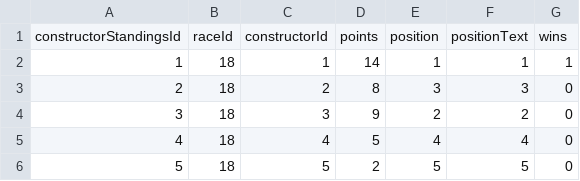
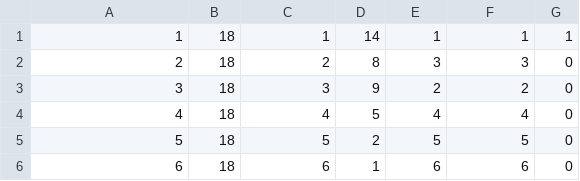
Before and after one commit to AndersonKV/governar_ti_test, a CSV file: src/main/resources/assets/constructor_standings.csv, drawn as a sheet; only a part is shown; the shorter side is filled out with more unchanged rows.

Commit message:
import constructor_standings

```diff
--- a/src/main/resources/assets/constructor_standings.csv
+++ b/src/main/resources/assets/constructor_standings.csv
@@ -1,2 +1 @@
-constructorStandingsId,raceId,constructorId,points,position,positionText,wins
 1,18,1,14,1,"1",1
```
Also changed, not shown: 8 other files.
